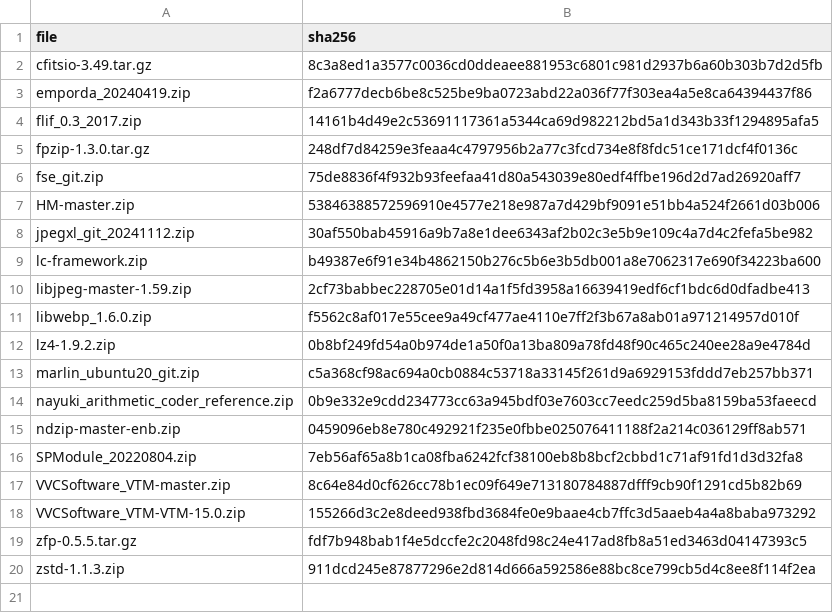
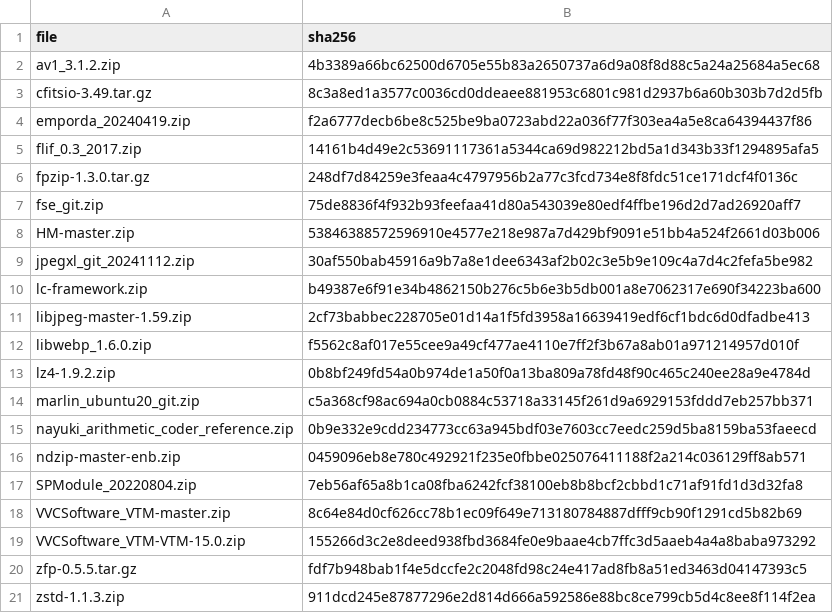
Before and after one commit to miguelinux314/experiment-notebook, a CSV file: enb/config/contrib_sha256.csv, drawn as a sheet; the diff names each change by its address in the sheet, - before the commit and + after, or states it on an @@ line.

```diff
--- a/enb/config/contrib_sha256.csv
+++ b/enb/config/contrib_sha256.csv
+row 2: av1_3.1.2.zip | 4b3389a66bc62500d6705e55b83a2650737a6d9a08f8d88c5a24a25684a5ec68
```
Also changed, not shown: 7 other files.
